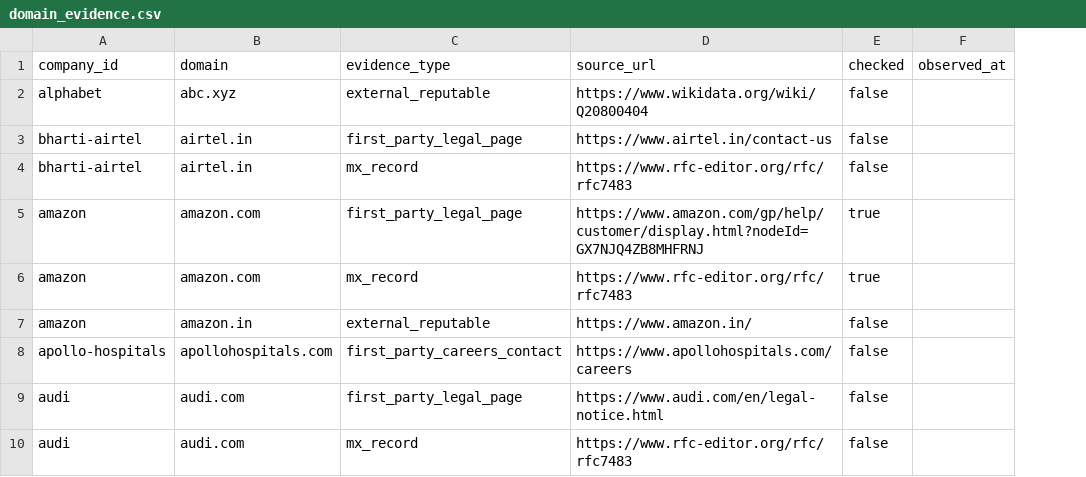
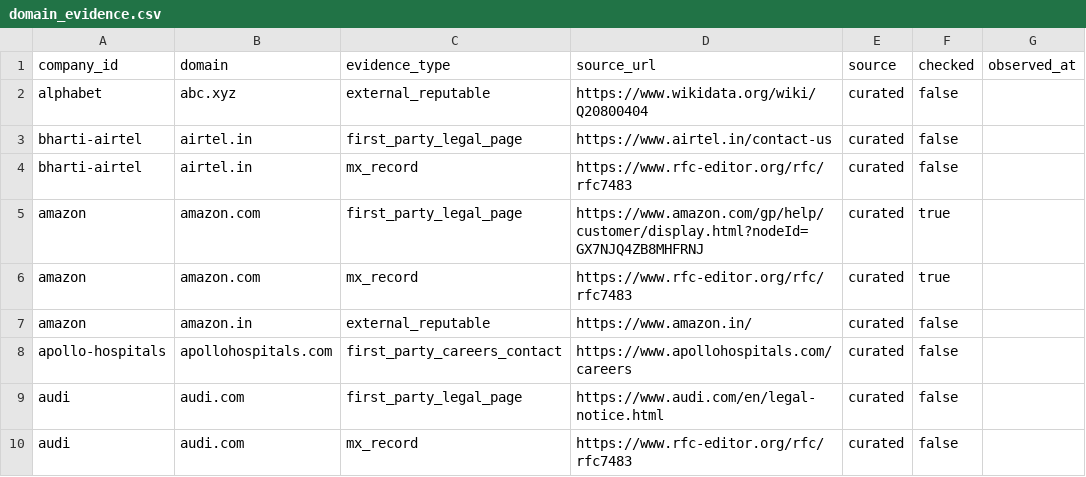
Before and after one commit to sachin1228/uxcommunity, a CSV file: data/company-directory/prototype/domain_evidence.csv, drawn as a sheet; only a part is shown; the diff names each change by its address in the sheet, - before the commit and + after, or states it on an @@ line.

```diff
--- a/data/company-directory/prototype/domain_evidence.csv
+++ b/data/company-directory/prototype/domain_evidence.csv
+column E (source), rows 2-10: all curated
```
Also changed, not shown: data/company-directory/prototype/company_domains.csv, 12 other files.
